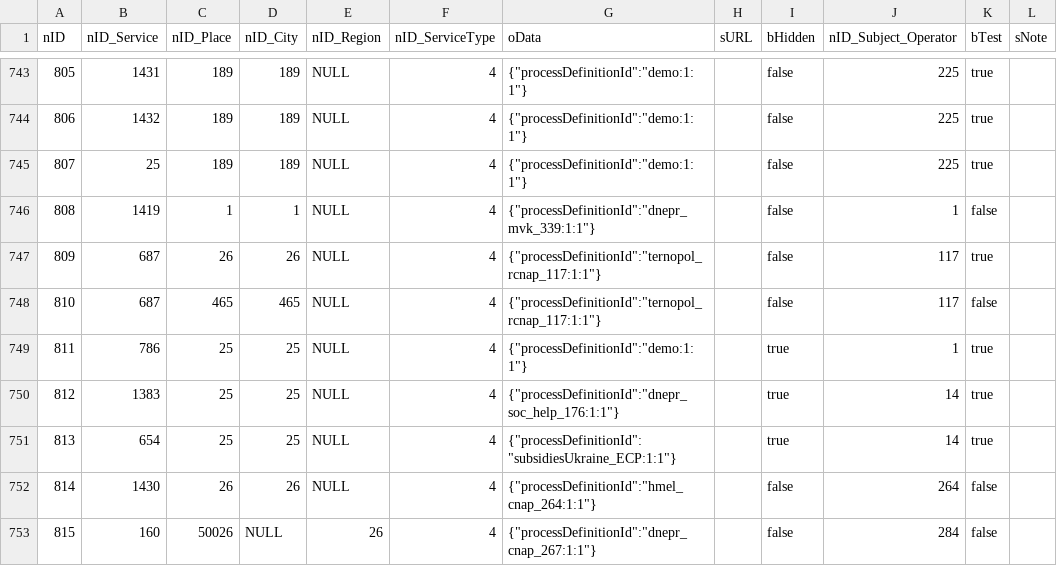
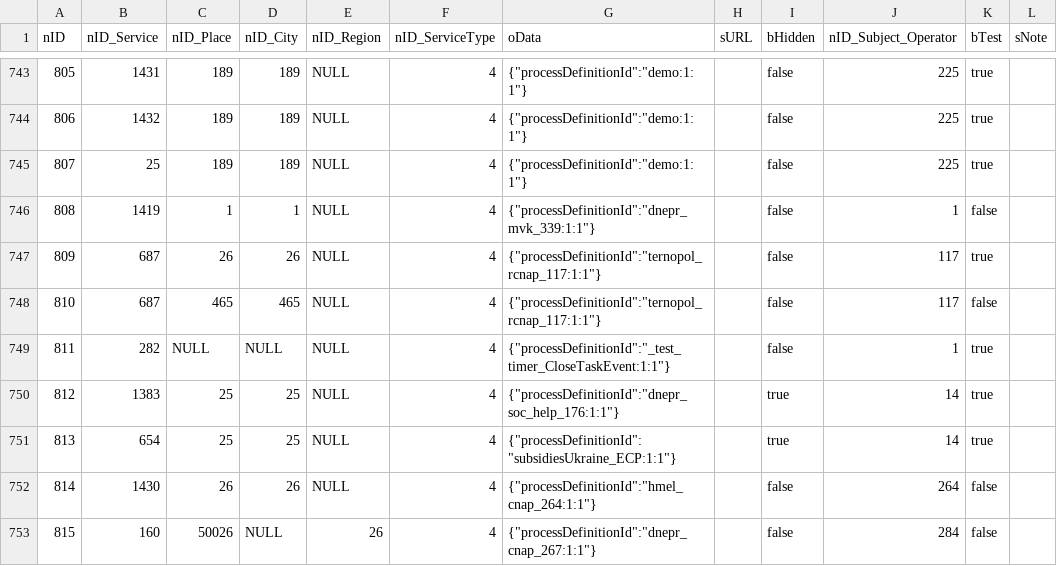
Before and after one commit to iGov-UA/i, a CSV file: wf-central/src/main/resources/data/ServiceData.csv, drawn as a sheet; only a part is shown, gaps mark what is left out; the diff names each change by its address in the sheet, - before the commit and + after, or states it on an @@ line.

Commit message:
Add 811_test_timer_CloseTaskEvent

```diff
--- a/wf-central/src/main/resources/data/ServiceData.csv
+++ b/wf-central/src/main/resources/data/ServiceData.csv
-B749 (nID_Service): 786
+B749 (nID_Service): 282
-C749 (nID_Place): 25
+C749 (nID_Place): NULL
-D749 (nID_City): 25
+D749 (nID_City): NULL
-G749 (oData): {"processDefinitionId":"demo:1:1"}
+G749 (oData): {"processDefinitionId":"_test_timer_CloseTaskEvent:1:1"}
-I749 (bHidden): true
+I749 (bHidden): false
```
Also changed, not shown: wf-central/src/main/resources/data/Service.csv.
